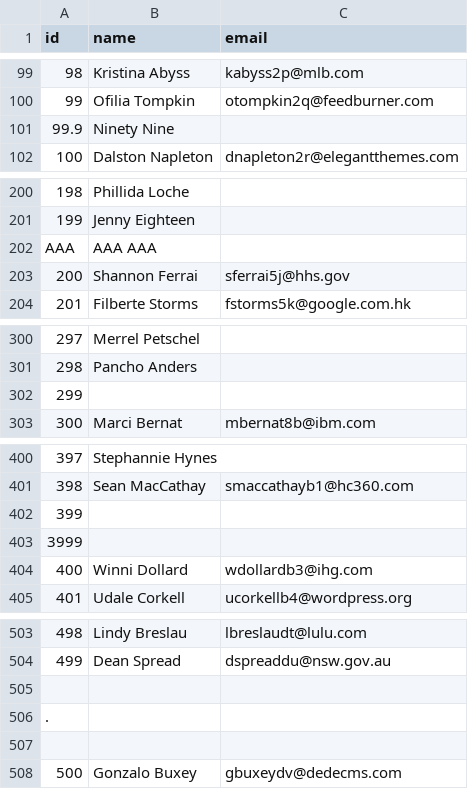
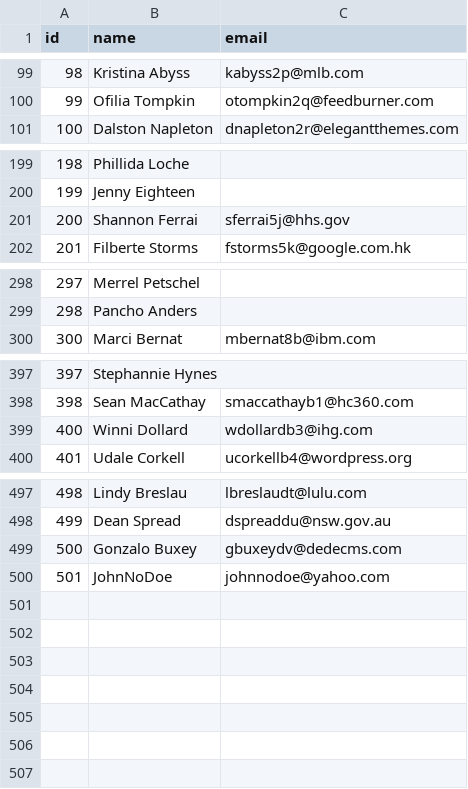
Before and after one commit to Jars1987/RustProject, a CSV file: src/p2_data.csv, drawn as a sheet; only a part is shown, gaps mark what is left out; removed rows and columns are numbered as before the commit, all else as after; the diff covers the shown part only; the diff names each change by its address in the sheet, - before the commit and + after, or states it on an @@ line.

```diff
--- a/src/p2_data.csv
+++ b/src/p2_data.csv
-row 101: 99.9 | Ninety Nine
-row 202: AAA | AAA AAA
-row 302: 299
-row 402: 399
-row 403: 3999
-row 505: (empty)
-row 506: .
-row 507: (empty)
+row 500: 501 | JohnNoDoe | johnnodoe@yahoo.com
```
Also changed, not shown: 1 removed row elsewhere in this file, 1 other file.
